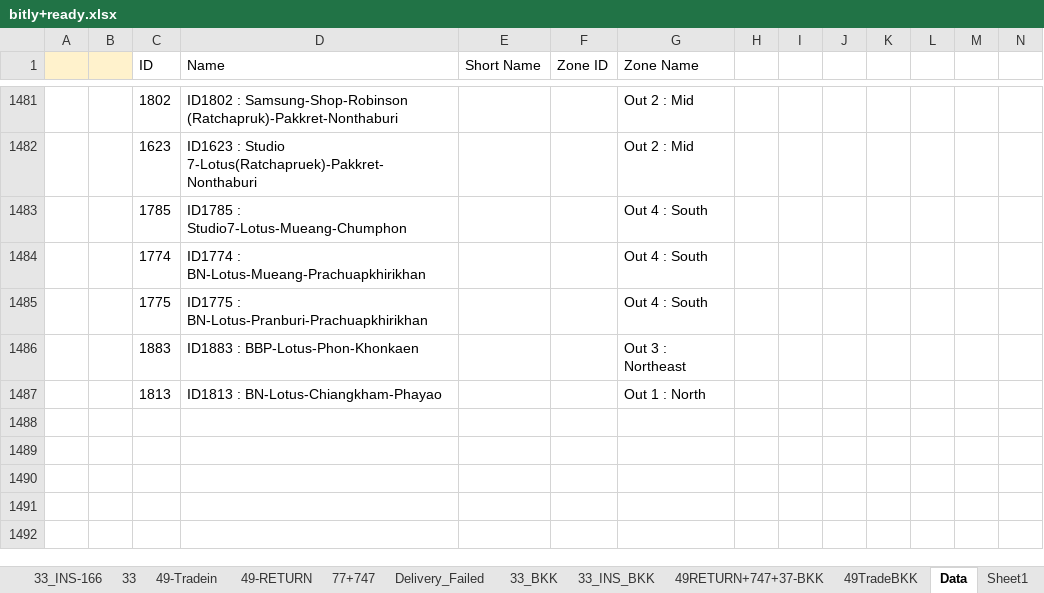
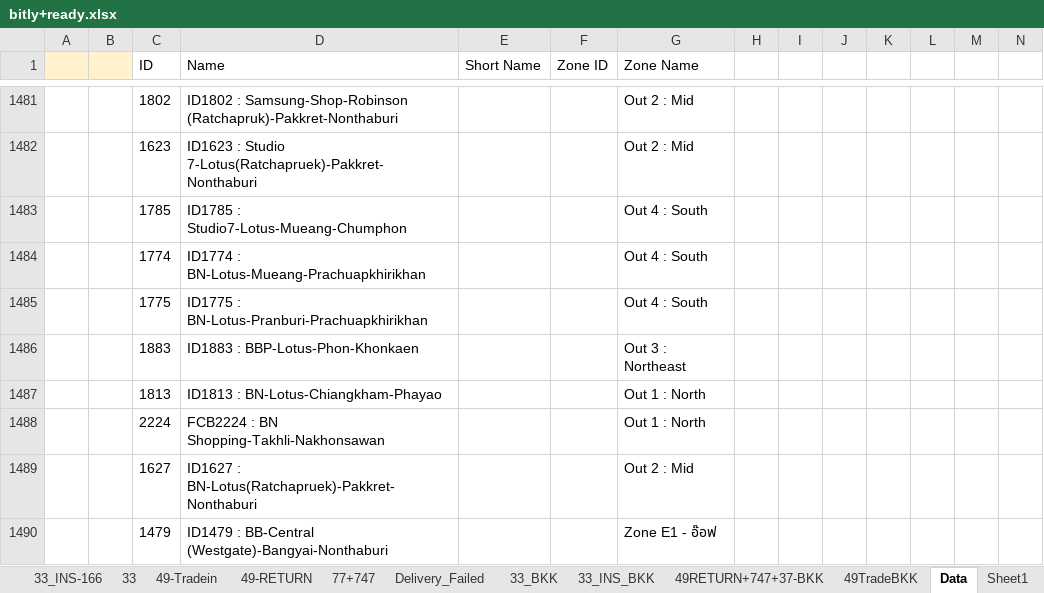
Before and after one commit to famasf1/my-work-python-script, an Excel workbook: Docref/bitly+ready.xlsx, sheet Data, drawn as a sheet; only a part is shown, gaps mark what is left out; values as stored, in another font and other column widths than the file's, no borders; rows hold the shown columns only; the diff names each change by its address in the sheet, - before the commit and + after, or states it on an @@ line.

```diff
--- a/Docref/bitly+ready.xlsx (sheet Data)
+++ b/Docref/bitly+ready.xlsx (sheet Data)
+row 1488:  |  | 2224 | FCB2224 : BN Shopping-Takhli-Nakhonsawan |  |  | Out 1 : North
+row 1489:  |  | 1627 | ID1627 : BN-Lotus(Ratchapruek)-Pakkret-Nonthaburi |  |  | Out 2 : Mid
+row 1490:  |  | 1479 | ID1479 : BB-Central (Westgate)-Bangyai-Nonthaburi |  |  | Zone E1 - อ๊อฟ
```
Also changed, not shown: sheet 33, sheet 49-Tradein, sheet 33_INS-166, sheet 77+747, sheet 49TradeBKK, sheet 33_INS_BKK, 1 more sheet, formulas that keep their value, Print Barcode (dev)/barcode.xlsx, Print Barcode (dev)/barcode_backup.xlsx, 3 other files.
